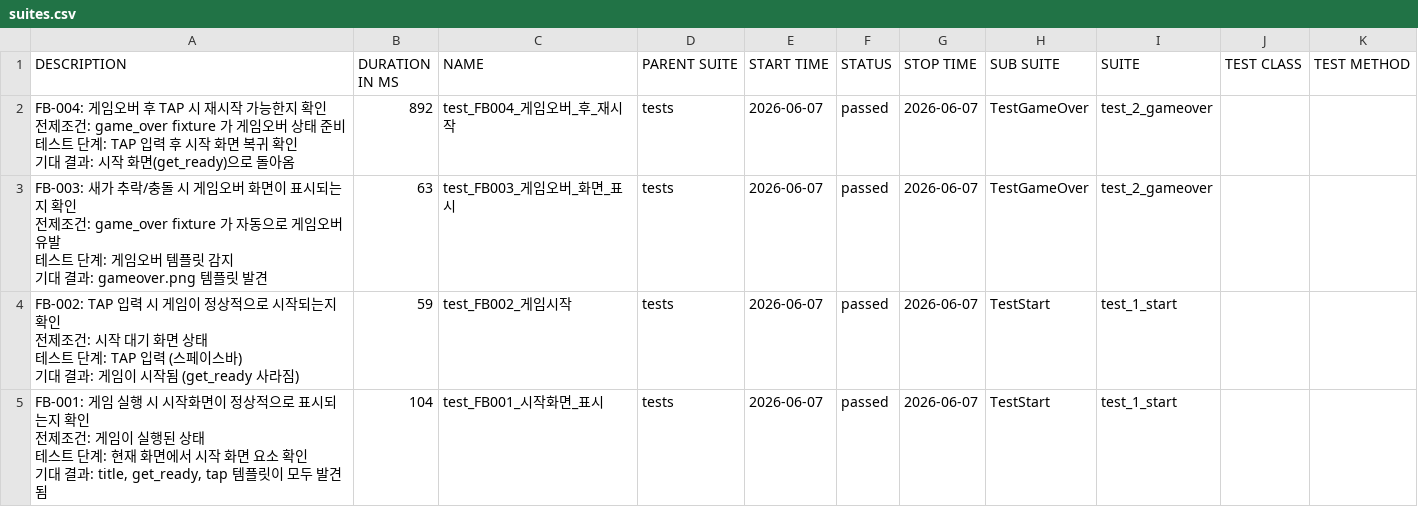
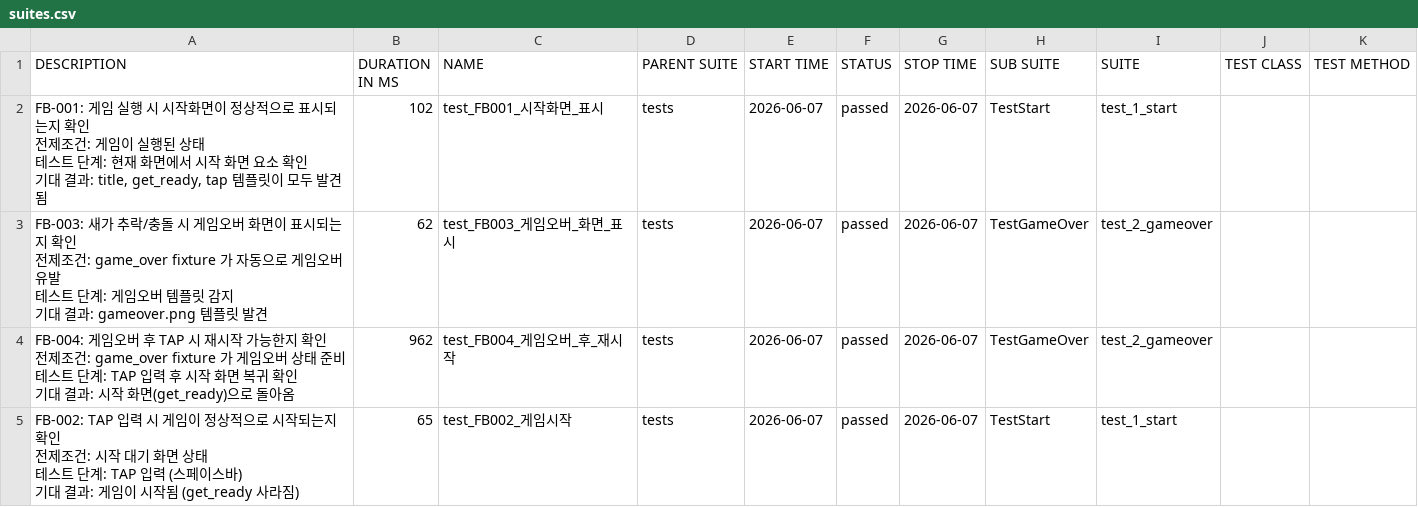
Before and after one commit to KimSymbol/game-qa-portfolio, a CSV file: data/suites.csv, drawn as a sheet.

```diff
--- a/data/suites.csv
+++ b/data/suites.csv
@@ -1,29 +1,29 @@
 "DESCRIPTION","DURATION IN MS","NAME","PARENT SUITE","START TIME","STATUS","STOP TIME","SUB SUITE","SUITE","TEST CLASS","TEST METHOD"
-"
-        FB-004: 게임오버 후 TAP 시 재시작 가능한지 확인
-
-        전제조건: game_over fixture 가 게임오버 상태 준비
-        테스트 단계: TAP 입력 후 시작 화면 복귀 확인
-        기대 결과: 시작 화면(get_ready)으로 돌아옴
-        ","892","test_FB004_게임오버_후_재시작","tests","2026-06-07","passed","2026-06-07","TestGameOver","test_2_gameover","",""
-"
-        FB-003: 새가 추락/충돌 시 게임오버 화면이 표시되는지 확인
-
-        전제조건: game_over fixture 가 자동으로 게임오버 유발
-        테스트 단계: 게임오버 템플릿 감지
-        기대 결과: gameover.png 템플릿 발견
-        ","63","test_FB003_게임오버_화면_표시","tests","2026-06-07","passed","2026-06-07","TestGameOver","test_2_gameover","",""
-"
-        FB-002: TAP 입력 시 게임이 정상적으로 시작되는지 확인
-
-        전제조건: 시작 대기 화면 상태
-        테스트 단계: TAP 입력 (스페이스바)
-        기대 결과: 게임이 시작됨 (get_ready 사라짐)
-        ","59","test_FB002_게임시작","tests","2026-06-07","passed","2026-06-07","TestStart","test_1_start","",""
-"
-        FB-001: 게임 실행 시 시작화면이 정상적으로 표시되는지 확인
-
-        전제조건: 게임이 실행된 상태
-        테스트 단계: 현재 화면에서 시작 화면 요소 확인
-        기대 결과: title, get_ready, tap 템플릿이 모두 발견됨
-        ","104","test_FB001_시작화면_표시","tests","2026-06-07","passed","2026-06-07","TestStart","test_1_start","",""
+"
+        FB-001: 게임 실행 시 시작화면이 정상적으로 표시되는지 확인
+
+        전제조건: 게임이 실행된 상태
+        테스트 단계: 현재 화면에서 시작 화면 요소 확인
+        기대 결과: title, get_ready, tap 템플릿이 모두 발견됨
+        ","102","test_FB001_시작화면_표시","tests","2026-06-07","passed","2026-06-07","TestStart","test_1_start","",""
+"
+        FB-003: 새가 추락/충돌 시 게임오버 화면이 표시되는지 확인
+
+        전제조건: game_over fixture 가 자동으로 게임오버 유발
+        테스트 단계: 게임오버 템플릿 감지
+        기대 결과: gameover.png 템플릿 발견
+        ","62","test_FB003_게임오버_화면_표시","tests","2026-06-07","passed","2026-06-07","TestGameOver","test_2_gameover","",""
+"
+        FB-004: 게임오버 후 TAP 시 재시작 가능한지 확인
+
+        전제조건: game_over fixture 가 게임오버 상태 준비
+        테스트 단계: TAP 입력 후 시작 화면 복귀 확인
+        기대 결과: 시작 화면(get_ready)으로 돌아옴
+        ","962","test_FB004_게임오버_후_재시작","tests","2026-06-07","passed","2026-06-07","TestGameOver","test_2_gameover","",""
+"
+        FB-002: TAP 입력 시 게임이 정상적으로 시작되는지 확인
+
+        전제조건: 시작 대기 화면 상태
+        테스트 단계: TAP 입력 (스페이스바)
+        기대 결과: 게임이 시작됨 (get_ready 사라짐)
+        ","65","test_FB002_게임시작","tests","2026-06-07","passed","2026-06-07","TestStart","test_1_start","",""
```
Also changed, not shown: data/behaviors.csv, 30 other files.
